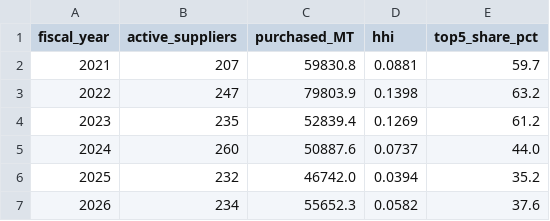
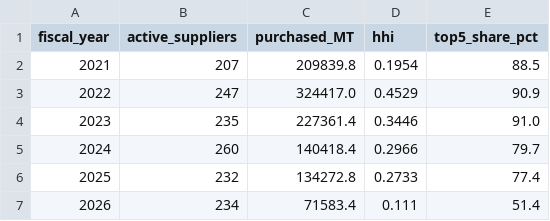
Before and after one commit to manvith2003/vaighai_, a CSV file: data/gold/concentration_risk.csv, drawn as a sheet.

```diff
--- a/data/gold/concentration_risk.csv
+++ b/data/gold/concentration_risk.csv
@@ -1,7 +1,7 @@
 fiscal_year,active_suppliers,purchased_MT,hhi,top5_share_pct
-2021,207,59830.8,0.0881,59.7
-2022,247,79803.9,0.1398,63.2
-2023,235,52839.4,0.1269,61.2
-2024,260,50887.6,0.0737,44.0
-2025,232,46742.0,0.0394,35.2
-2026,234,55652.3,0.0582,37.6
+2021,207,209839.8,0.1954,88.5
+2022,247,324417.0,0.4529,90.9
+2023,235,227361.4,0.3446,91.0
+2024,260,140418.4,0.2966,79.7
+2025,232,134272.8,0.2733,77.4
+2026,234,71583.4,0.111,51.4
```
Also changed, not shown: data/bronze/weather_forecast.csv, data/bronze/weather_monthly.csv, 13 other files.
